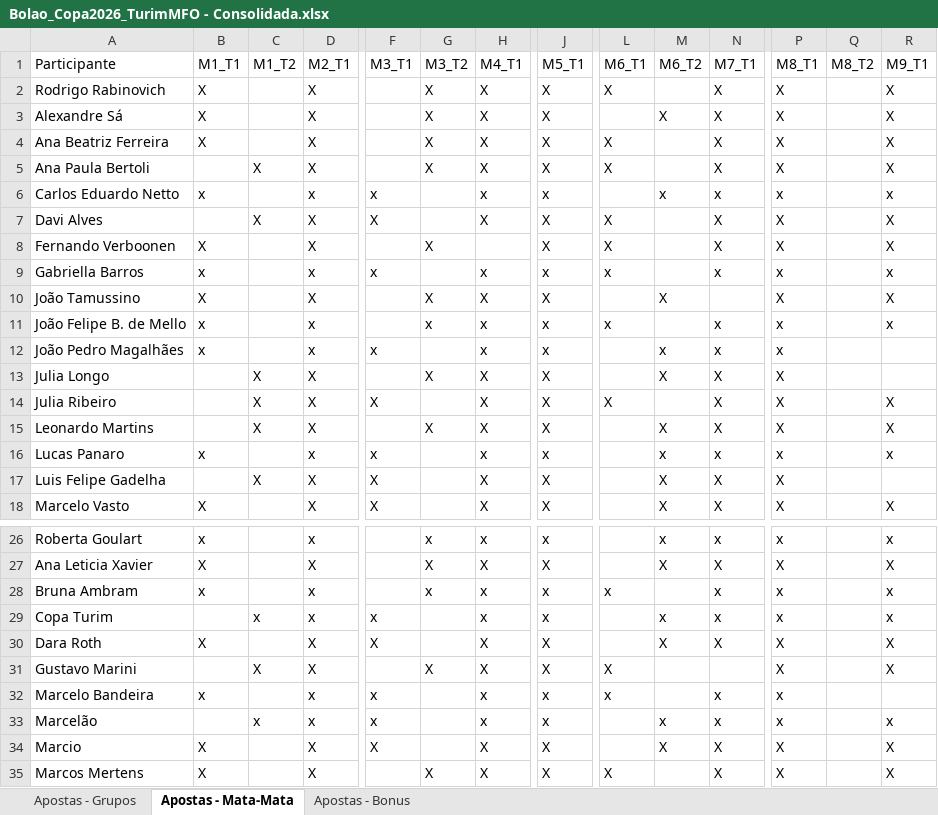
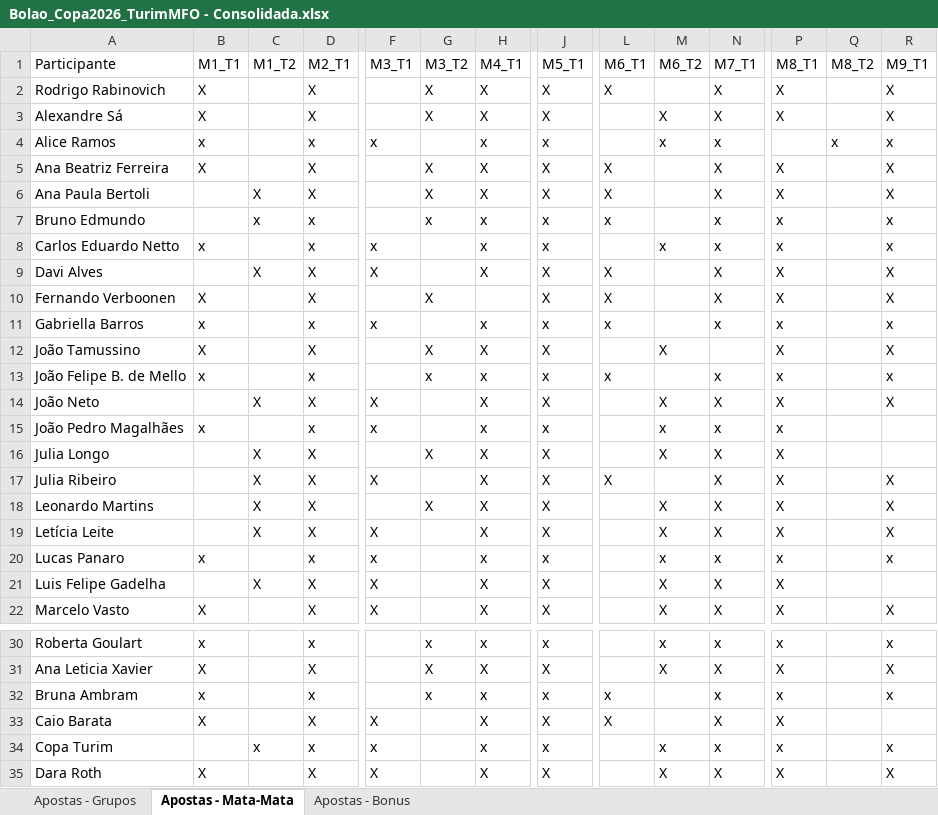
Before and after one commit to pbrandao26/bolao-copa-2026, an Excel workbook: apostas/Bolao_Copa2026_TurimMFO - Consolidada.xlsx, sheet Apostas - Mata-Mata, drawn as a sheet; only a part is shown, gaps mark what is left out; the shorter side is filled out with more unchanged rows; values as stored, in another font and other column widths than the file's, no borders; rows hold the shown columns only; the diff names each change by its address in the sheet, - before the commit and + after, or states it on an @@ line.

```diff
--- a/apostas/Bolao_Copa2026_TurimMFO - Consolidada.xlsx (sheet Apostas - Mata-Mata)
+++ b/apostas/Bolao_Copa2026_TurimMFO - Consolidada.xlsx (sheet Apostas - Mata-Mata)
+row 4: Alice Ramos | x |  | x | x |  | x | x |  | x | x |  | x | x
+row 7: Bruno Edmundo |  | x | x |  | x | x | x | x |  | x | x |  | x
+row 14: João Neto |  | X | X | X |  | X | X |  | X | X | X |  | X
+row 19: Letícia Leite |  | X | X | X |  | X | X |  | X | X | X |  | X
+row 33: Caio Barata | X |  | X | X |  | X | X | X |  | X | X
```
Also changed, not shown: sheet Apostas - Grupos, sheet Apostas - Bonus, 1 other file.
